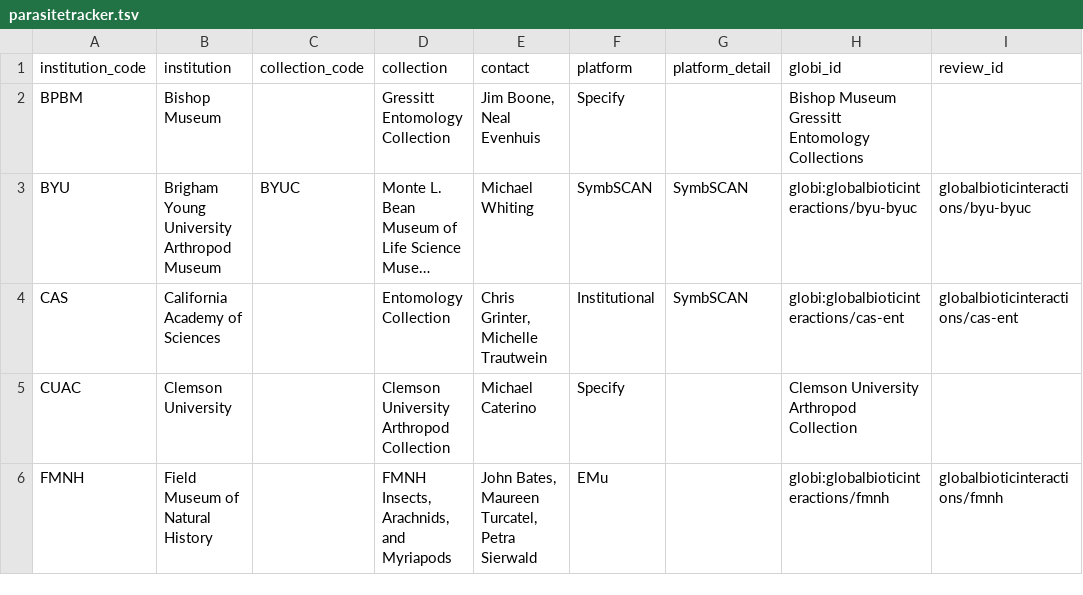
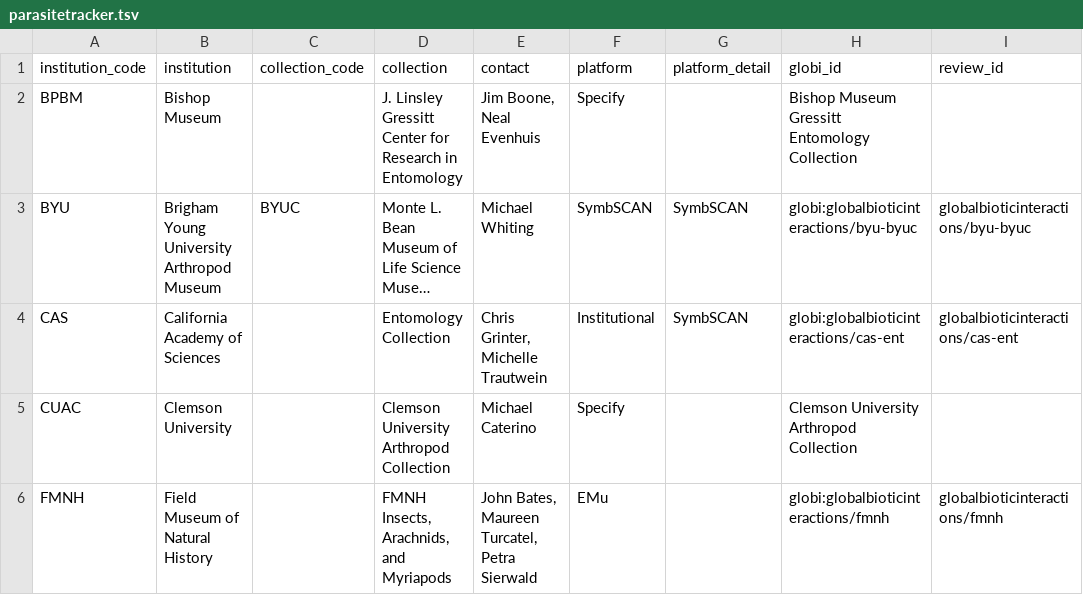
Before and after one commit to globalbioticinteractions/globalbioticinteractions.github.io, a TSV file: _data/parasitetracker.tsv, drawn as a sheet; only a part is shown; long unchanged cells end in …; the diff names each change by its address in the sheet, - before the commit and + after, or states it on an @@ line.

Commit message:
J. Linsley Gressitt Center for Research in Entomology

```diff
--- a/_data/parasitetracker.tsv
+++ b/_data/parasitetracker.tsv
-D2 (collection): Gressitt Entomology Collection
+D2 (collection): J. Linsley Gressitt Center for Research in Entomology
-H2 (globi_id): Bishop Museum Gressitt Entomology Collections
+H2 (globi_id): Bishop Museum Gressitt Entomology Collection
```
